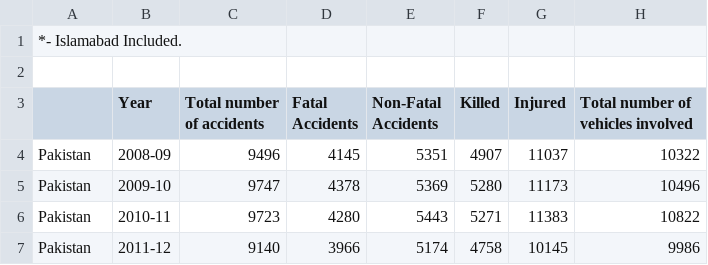
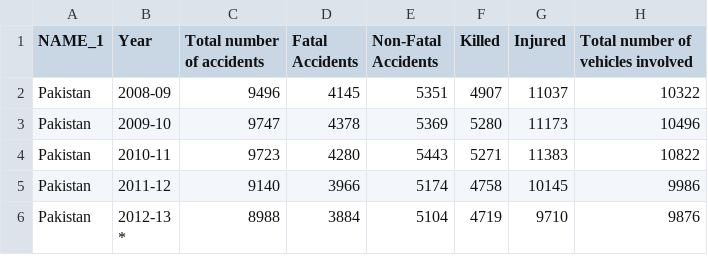
Before and after one commit to MinChewiie/Cognate, a CSV file: Data Sets/traffic-accidents-annual.csv, drawn as a sheet; only a part is shown; the shorter side is filled out with more unchanged rows.

Commit message:
update

```diff
--- a/Data Sets/traffic-accidents-annual.csv
+++ b/Data Sets/traffic-accidents-annual.csv
@@ -1,4 +1,2 @@
-*- Islamabad Included.,,,,,,,
-
-,Year,Total number of accidents,Fatal Accidents,Non-Fatal Accidents,Killed,Injured,Total number of vehicles involved
+NAME_1,Year,Total number of accidents,Fatal Accidents,Non-Fatal Accidents,Killed,Injured,Total number of vehicles involved
 Pakistan,2008-09,9496,4145,5351,4907,11037,10322
```
